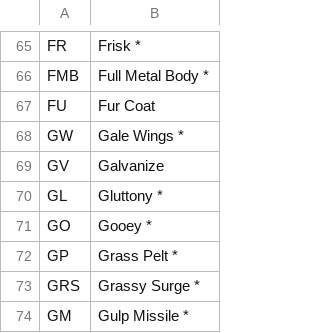
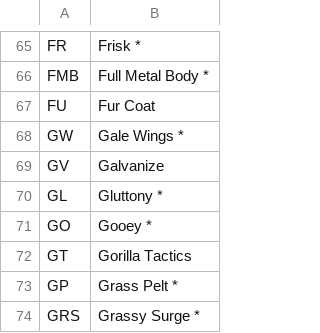
Before and after one commit to elrondurpg/pokemonurpg-dot-com, a CSV file: calcs/resources/Abilities.csv, drawn as a sheet; only a part is shown, gaps mark what is left out; the shorter side is filled out with more unchanged rows.

Commit message:
Added Gorilla Tactics as a functional ability

```diff
--- a/calcs/resources/Abilities.csv
+++ b/calcs/resources/Abilities.csv
@@ -71,2 +71,3 @@ GL,Gluttony *
 GO,Gooey *
+GT,Gorilla Tactics
 GP,Grass Pelt *
```
Also changed, not shown: 1 other file.
